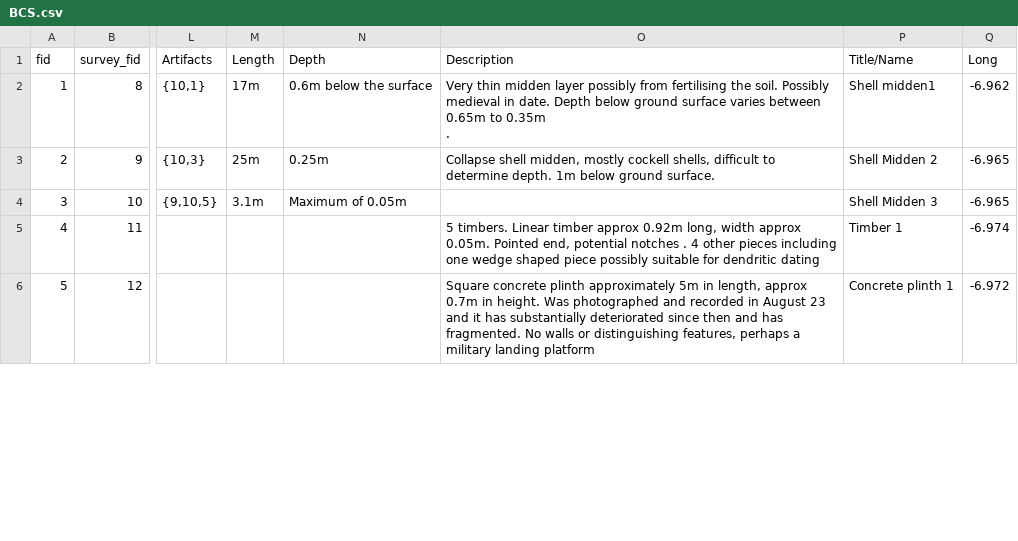
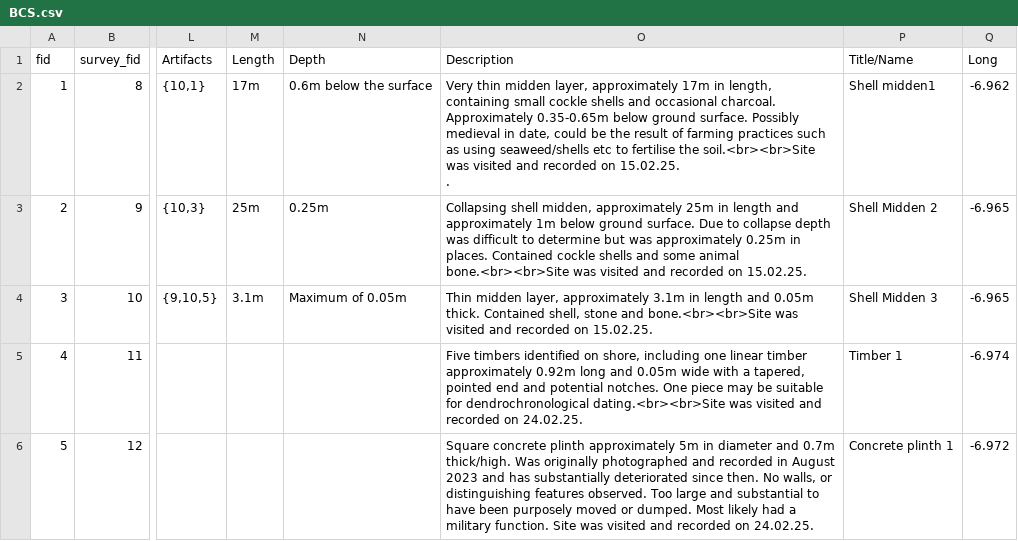
Before and after one commit to northmap/BCS, a CSV file: BCS.csv, drawn as a sheet; only a part is shown, gaps mark what is left out; ↵ is a line break in a cell; the diff covers the shown part only; the diff names each change by its address in the sheet, - before the commit and + after, or states it on an @@ line.

```diff
--- a/BCS.csv
+++ b/BCS.csv
-O2 (Description): …thin midden layer possibly from fertilising the soil. Possibly medieval in date. Depth below ground surface varies between 0.65m to 0.35m ↵ .
+O2 (Description): …thin midden layer, approximately 17m in length, containing small cockle shells and occasional charcoal. Approximately 0.35-0.65m below ground surface. Possibly medieval in date, could be the result of farming practices such as using seaweed/shells etc to fertilise the soil.<br><br>Site was visited and recorded on 15.02.25. ↵ .
-O3 (Description): Collapse shell midden, mostly cockell shells, difficult to determine depth. 1m below ground surface.
+O3 (Description): Collapsing shell midden, approximately 25m in length and approximately 1m below ground surface. Due to collapse depth was difficult to determine but was approximately 0.25m in places. Contained cockle shells and some animal bone.<br><br>Site was visited and recorded on 15.02.25.
-O4 (Description): (empty)
+O4 (Description): Thin midden layer, approximately 3.1m in length and 0.05m thick. Contained shell, stone and bone.<br><br>Site was visited and recorded on 15.02.25.
-O5 (Description): 5 timbers. Linear timber approx 0.92m long, width approx 0.05m. Pointed end, potential notches . 4 other pieces including one wedge shaped piece possibly suitable for dendritic dating
+O5 (Description): Five timbers identified on shore, including one linear timber approximately 0.92m long and 0.05m wide with a tapered, pointed end and potential notches. One piece may be suitable for dendrochronological dating.<br><br>Site was visited and recorded on 24.02.25.
-O6 (Description): …5m in length, approx 0.7m in height. Was photographed and recorded in August 23 and it has substantially deteriorated since then and has fragmented. No walls or distinguishing features, perhaps a military landing platform
+O6 (Description): …5m in diameter and 0.7m thick/high. Was originally photographed and recorded in August 2023 and has substantially deteriorated since then. No walls, or distinguishing features observed. Too large and substantial to have been purposely moved or dumped. Most likely had a military function. Site was visited and recorded on 24.02.25.
```
Also changed, not shown: 1 added row, 2 edited cells and row numbers in column A elsewhere in this file, 1 other file.
